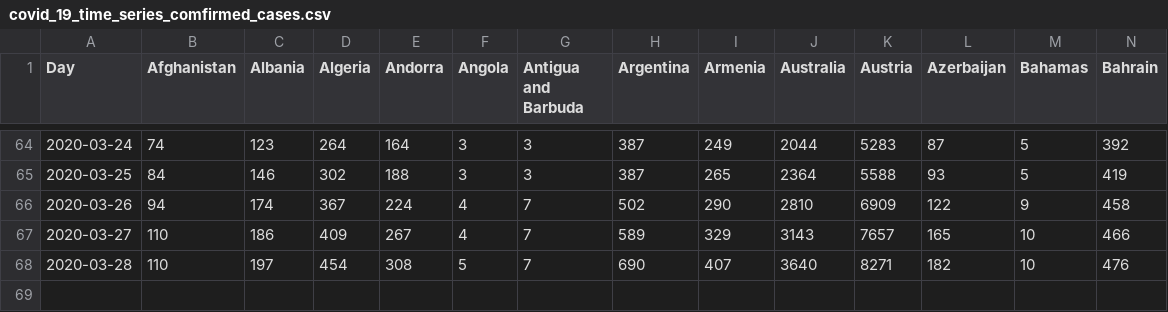
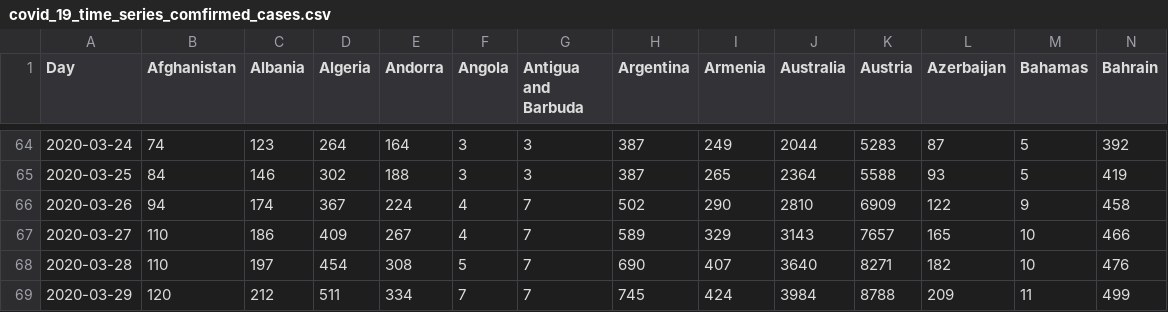
Before and after one commit to cbeluzo/cbeluzo.github.io, a CSV file: data/covid_19_time_series_comfirmed_cases.csv, drawn as a sheet; only a part is shown, gaps mark what is left out; rows hold the shown columns only; the diff names each change by its address in the sheet, - before the commit and + after, or states it on an @@ line.

```diff
--- a/data/covid_19_time_series_comfirmed_cases.csv
+++ b/data/covid_19_time_series_comfirmed_cases.csv
+row 69: 2020-03-29 | 120 | 212 | 511 | 334 | 7 | 7 | 745 | 424 | 3984 | 8788 | 209 | 11 | 499
```
Also changed, not shown: data/covid_19_time_series_population_infection_rate.csv, data/covid_19_time_series_total_deaths.csv, 11 other files.
